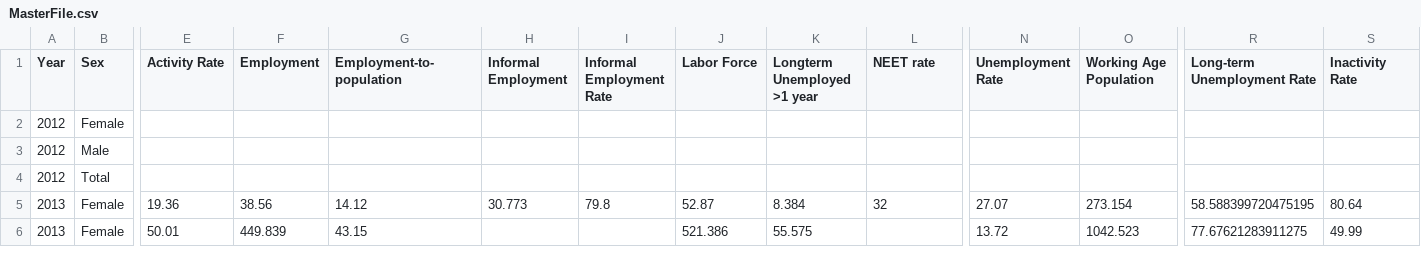
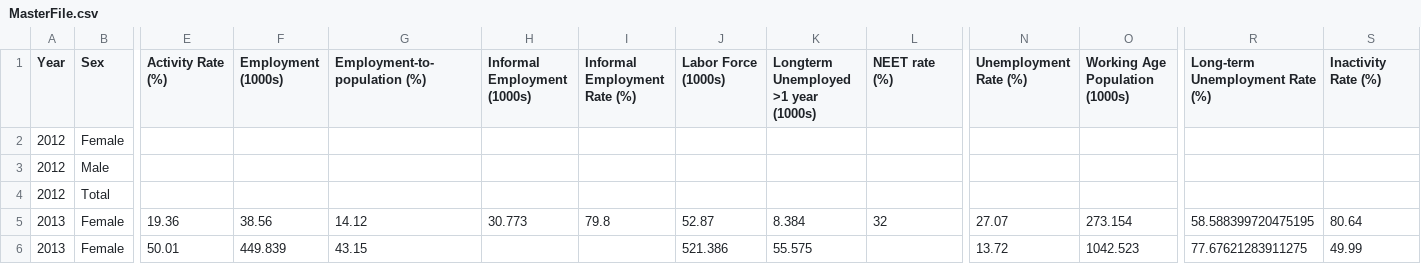
Before and after one commit to CorneliusvonLenthe/WB_Dashboard, a CSV file: MasterFile.csv, drawn as a sheet; only a part is shown, gaps mark what is left out; the diff names each change by its address in the sheet, - before the commit and + after, or states it on an @@ line.

Commit message:
Add files via upload

```diff
--- a/MasterFile.csv
+++ b/MasterFile.csv
-E1: Activity Rate
+E1: Activity Rate (%)
-F1: Employment
+F1: Employment (1000s)
-G1: Employment-to-population
+G1: Employment-to-population (%)
-H1: Informal Employment
+H1: Informal Employment (1000s)
-I1: Informal Employment Rate
+I1: Informal Employment Rate (%)
-J1: Labor Force
+J1: Labor Force (1000s)
-K1: Longterm Unemployed >1 year
+K1: Longterm Unemployed >1 year (1000s)
-L1: NEET rate
+L1: NEET rate (%)
-N1: Unemployment Rate
+N1: Unemployment Rate (%)
-O1: Working Age Population
+O1: Working Age Population (1000s)
-R1: Long-term Unemployment Rate
+R1: Long-term Unemployment Rate (%)
-S1: Inactivity Rate
+S1: Inactivity Rate (%)
```
